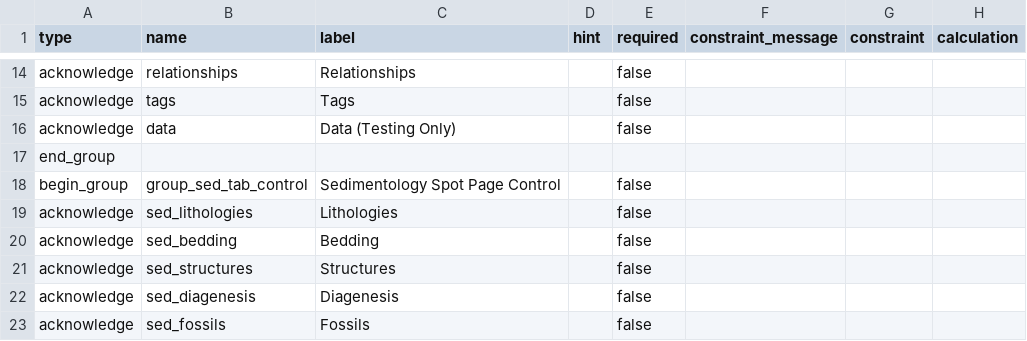
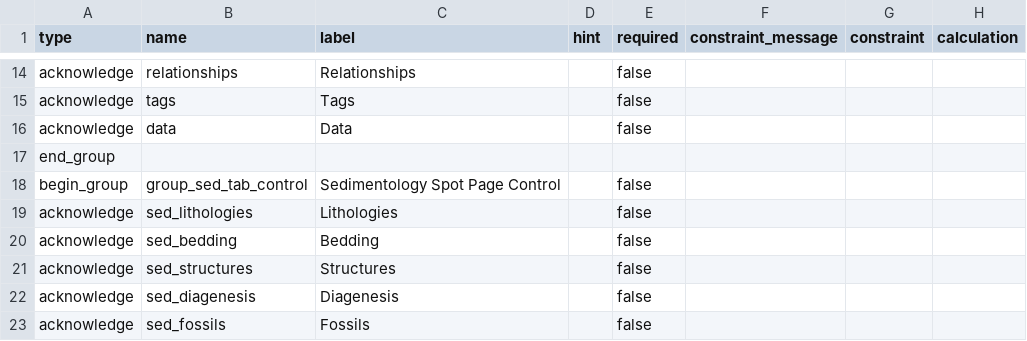
Before and after one commit to StraboSpot/strabo-mobile, a CSV file: www/app/data-models/project_preferences-survey.csv, drawn as a sheet; only a part is shown, gaps mark what is left out.

Commit message:
Data: Removed page from Testing Mode

```diff
--- a/www/app/data-models/project_preferences-survey.csv
+++ b/www/app/data-models/project_preferences-survey.csv
@@ -15,3 +15,3 @@ acknowledge,relationships,Relationships,,false,,,
 acknowledge,tags,Tags,,false,,,
-acknowledge,data,Data (Testing Only),,false,,,
+acknowledge,data,Data,,false,,,
 end_group,,,,,,,
```
Also changed, not shown: 2 other files.
